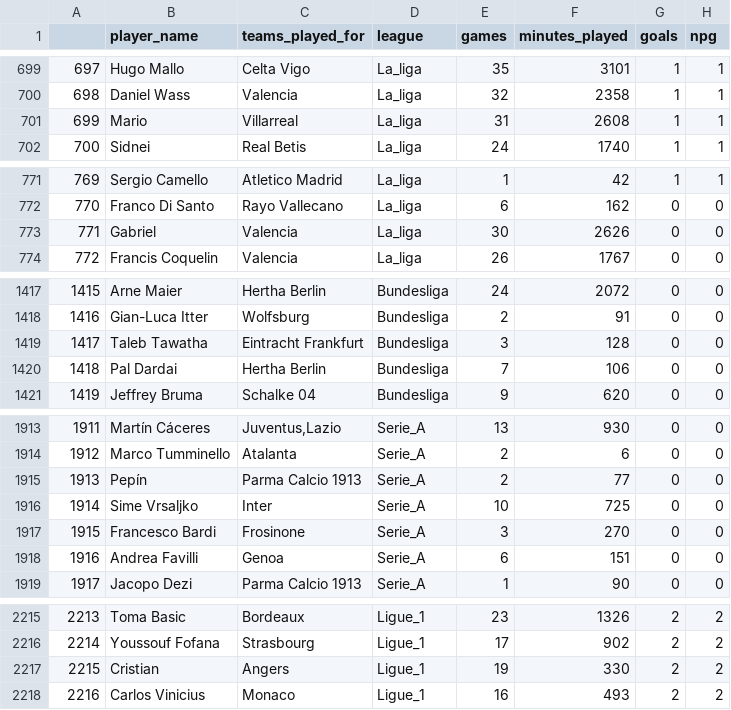
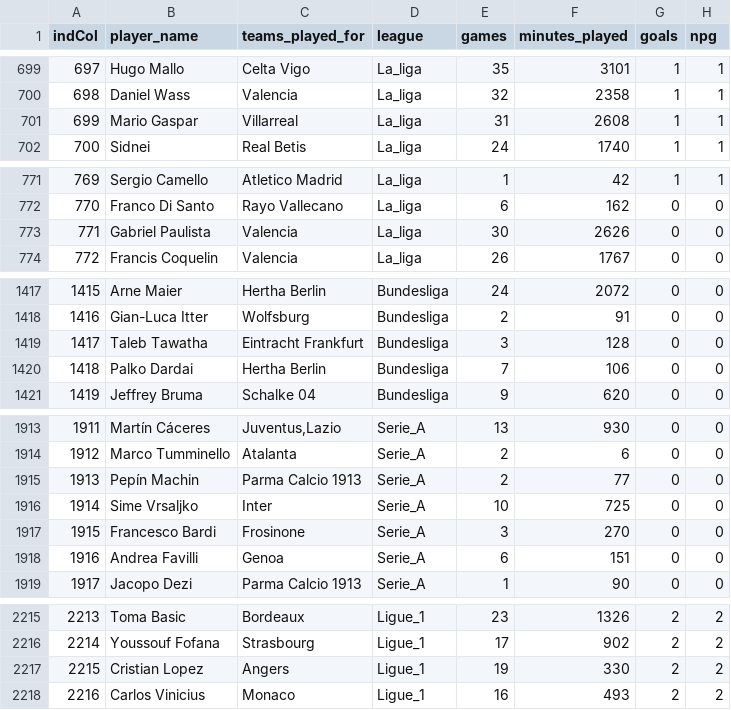
Before and after one commit to MarcoGasparini00/DataCrafters, a CSV file: loadData/data/stats/2018-2019.csv, drawn as a sheet; only a part is shown, gaps mark what is left out; the diff covers the shown part only; the diff names each change by its address in the sheet, - before the commit and + after, or states it on an @@ line.

Commit message:
MG modified 2018-2019.csv: added index column name, completed few player names to allow full matching

```diff
--- a/loadData/data/stats/2018-2019.csv
+++ b/loadData/data/stats/2018-2019.csv
-A1: (empty)
+A1: indCol
-B701 (player_name): Mario
+B701 (player_name): Mario Gaspar
-B773 (player_name): Gabriel
+B773 (player_name): Gabriel Paulista
-B1420 (player_name): Pal Dardai
+B1420 (player_name): Palko Dardai
-B1915 (player_name): Pepín
+B1915 (player_name): Pepín Machin
-B2217 (player_name): Cristian
+B2217 (player_name): Cristian Lopez
```
Also changed, not shown: 1 edited cell elsewhere in this file.
